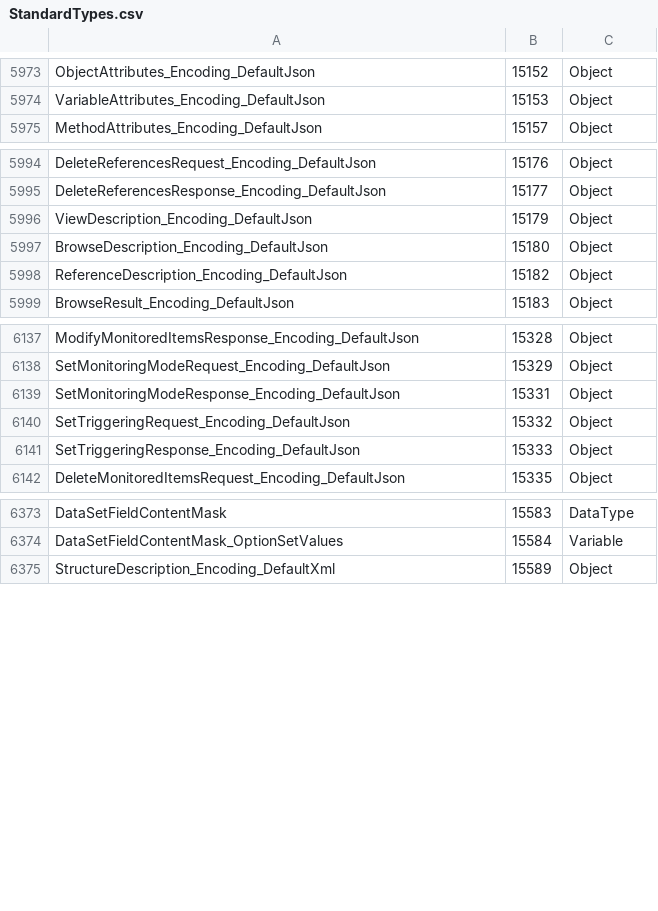
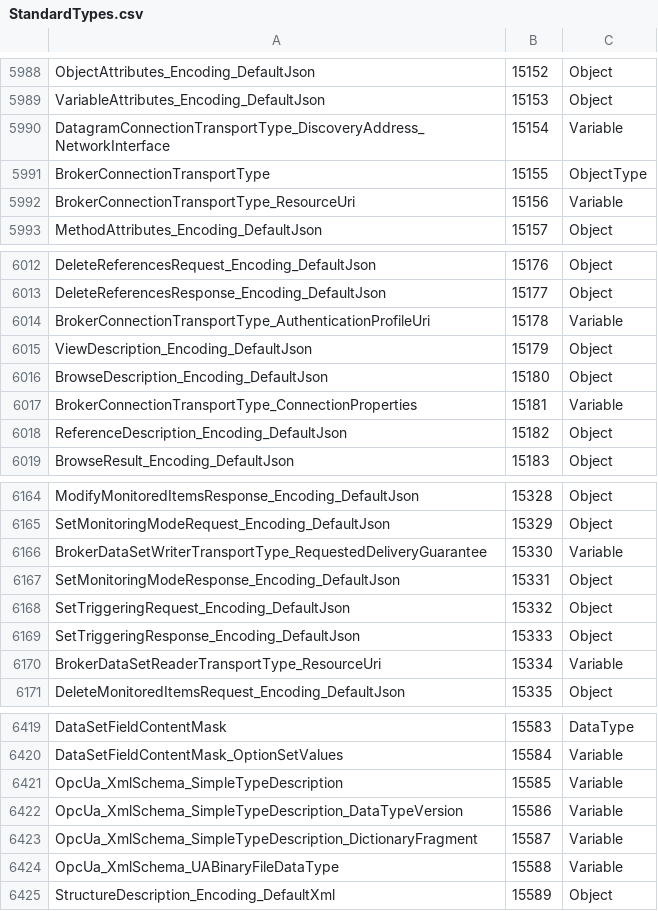
Before and after one commit to OPCFoundation/UA-ModelCompiler, a CSV file: ModelCompiler/Design/StandardTypes.csv, drawn as a sheet; only a part is shown, gaps mark what is left out; the diff covers the shown part only.

```diff
--- a/ModelCompiler/Design/StandardTypes.csv
+++ b/ModelCompiler/Design/StandardTypes.csv
@@ -5974,2 +5989,5 @@ ObjectAttributes_Encoding_DefaultJson,15152,Object
 VariableAttributes_Encoding_DefaultJson,15153,Object
+DatagramConnectionTransportType_DiscoveryAddress_NetworkInterface,15154,Variable
+BrokerConnectionTransportType,15155,ObjectType
+BrokerConnectionTransportType_ResourceUri,15156,Variable
 MethodAttributes_Encoding_DefaultJson,15157,Object
@@ -5995,4 +6013,6 @@ DeleteReferencesRequest_Encoding_DefaultJson,15176,Object
 DeleteReferencesResponse_Encoding_DefaultJson,15177,Object
+BrokerConnectionTransportType_AuthenticationProfileUri,15178,Variable
 ViewDescription_Encoding_DefaultJson,15179,Object
 BrowseDescription_Encoding_DefaultJson,15180,Object
+BrokerConnectionTransportType_ConnectionProperties,15181,Variable
 ReferenceDescription_Encoding_DefaultJson,15182,Object
@@ -6138,2 +6165,3 @@ ModifyMonitoredItemsResponse_Encoding_DefaultJson,15328,Object
 SetMonitoringModeRequest_Encoding_DefaultJson,15329,Object
+BrokerDataSetWriterTransportType_RequestedDeliveryGuarantee,15330,Variable
 SetMonitoringModeResponse_Encoding_DefaultJson,15331,Object
@@ -6141,2 +6169,3 @@ SetTriggeringRequest_Encoding_DefaultJson,15332,Object
 SetTriggeringResponse_Encoding_DefaultJson,15333,Object
+BrokerDataSetReaderTransportType_ResourceUri,15334,Variable
 DeleteMonitoredItemsRequest_Encoding_DefaultJson,15335,Object
@@ -6374,2 +6420,6 @@ DataSetFieldContentMask,15583,DataType
 DataSetFieldContentMask_OptionSetValues,15584,Variable
+OpcUa_XmlSchema_SimpleTypeDescription,15585,Variable
+OpcUa_XmlSchema_SimpleTypeDescription_DataTypeVersion,15586,Variable
+OpcUa_XmlSchema_SimpleTypeDescription_DictionaryFragment,15587,Variable
+OpcUa_XmlSchema_UABinaryFileDataType,15588,Variable
 StructureDescription_Encoding_DefaultXml,15589,Object
```
Also changed, not shown: 47 added rows elsewhere in this file, 2 other files.
